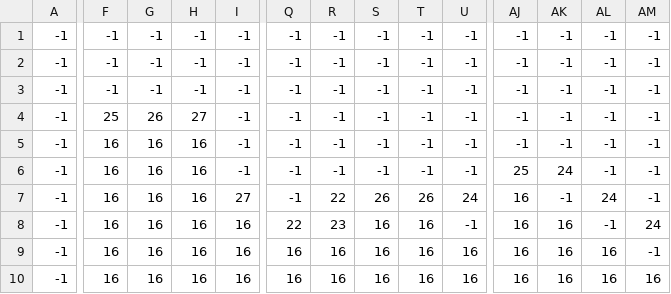
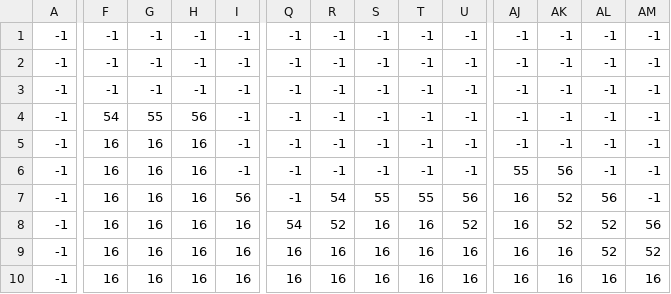
Before and after one commit to ROCMondriaanTIN/project-greenfoot-game-Rasjaad, a CSV file: tilemap/Level3..csv, drawn as a sheet; only a part is shown, gaps mark what is left out; the diff covers the shown part only; the diff names each change by its address in the sheet, - before the commit and + after, or states it on an @@ line.

Commit message:
Level 3 veranderd

```diff
--- a/tilemap/Level3..csv
+++ b/tilemap/Level3..csv
-F4: 25
+F4: 54
-G4: 26
+G4: 55
-H4: 27
+H4: 56
-AJ6: 25
+AJ6: 55
-AK6: 24
+AK6: 56
-I7: 27
+I7: 56
-R7: 22
+R7: 54
-S7: 26
+S7: 55
-T7: 26
+T7: 55
-U7: 24
+U7: 56
-AK7: -1
+AK7: 52
-AL7: 24
+AL7: 56
-Q8: 22
+Q8: 54
-R8: 23
+R8: 52
-U8: -1
+U8: 52
-AK8: 16
+AK8: 52
-AL8: -1
+AL8: 52
-AM8: 24
+AM8: 56
-AL9: 16
+AL9: 52
-AM9: -1
+AM9: 52
```
Also changed, not shown: 21 edited cells elsewhere in this file, 3 other files.
